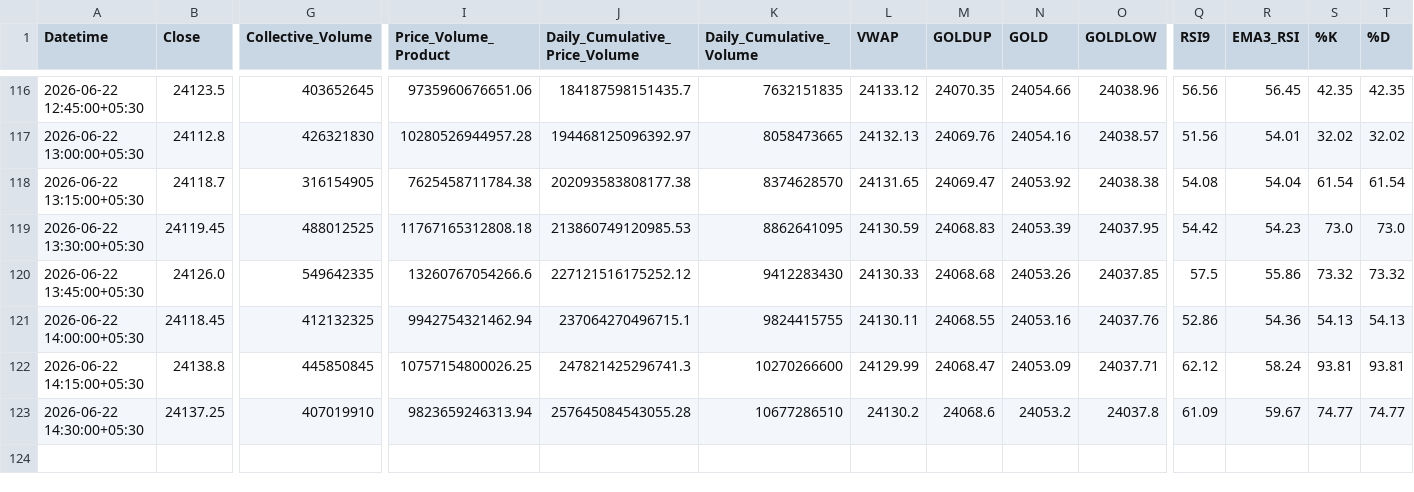
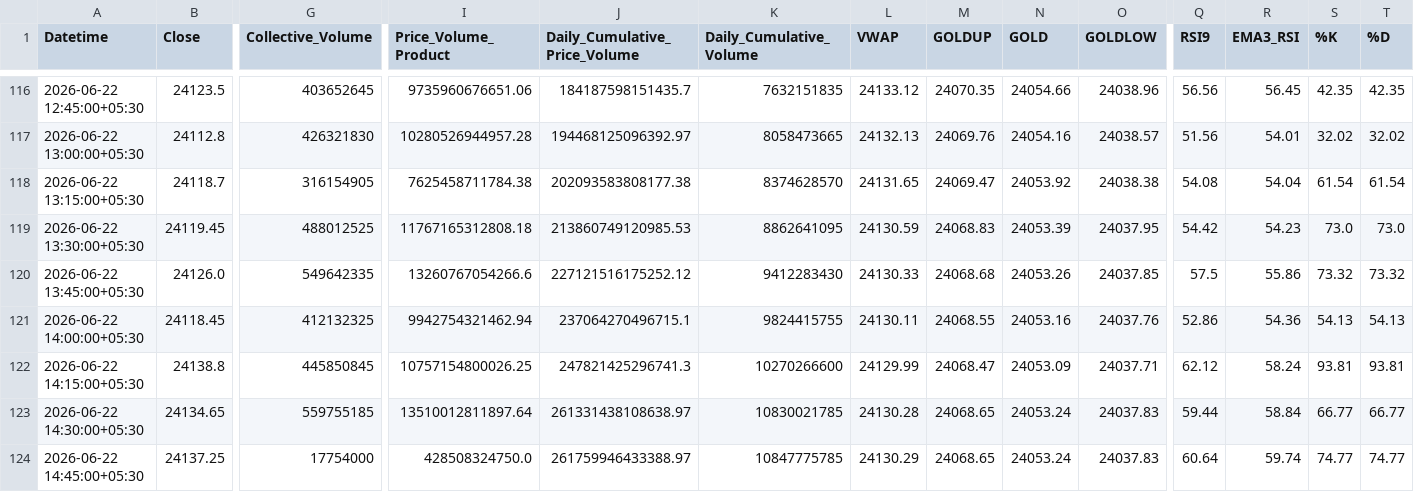
Before and after one commit to rahuljoshin/TradingBOT, a CSV file: 15m.csv, drawn as a sheet; only a part is shown, gaps mark what is left out; rows hold the shown columns only; the diff covers the shown part only; the diff names each change by its address in the sheet, - before the commit and + after, or states it on an @@ line.

```diff
--- a/15m.csv
+++ b/15m.csv
-B123 (Close): 24137.25
+B123 (Close): 24134.65
-G123 (Collective_Volume): 407019910
+G123 (Collective_Volume): 559755185
-I123 (Price_Volume_Product): 9823659246313.94
+I123 (Price_Volume_Product): 13510012811897.64
-J123 (Daily_Cumulative_Price_Volume): 257645084543055.28
+J123 (Daily_Cumulative_Price_Volume): 261331438108638.97
-K123 (Daily_Cumulative_Volume): 10677286510
+K123 (Daily_Cumulative_Volume): 10830021785
-L123 (VWAP): 24130.2
+L123 (VWAP): 24130.28
-M123 (GOLDUP): 24068.6
+M123 (GOLDUP): 24068.65
-N123 (GOLD): 24053.2
+N123 (GOLD): 24053.24
-O123 (GOLDLOW): 24037.8
+O123 (GOLDLOW): 24037.83
-Q123 (RSI9): 61.09
+Q123 (RSI9): 59.44
-R123 (EMA3_RSI): 59.67
+R123 (EMA3_RSI): 58.84
-S123 (%K): 74.77
+S123 (%K): 66.77
-T123 (%D): 74.77
+T123 (%D): 66.77
+row 124: 2026-06-22 14:45:00+05:30 | 24137.25 | 17754000 | 428508324750.0 | 261759946433388.97 | 10847775785 | 24130.29 | 24068.65 | 24053.24 | 24037.83 | 60.64 | 59.74 | 74.77 | 74.77
```
Also changed, not shown: 13 edited cells elsewhere in this file, 1d.csv, 1m.csv, 3 other files.
